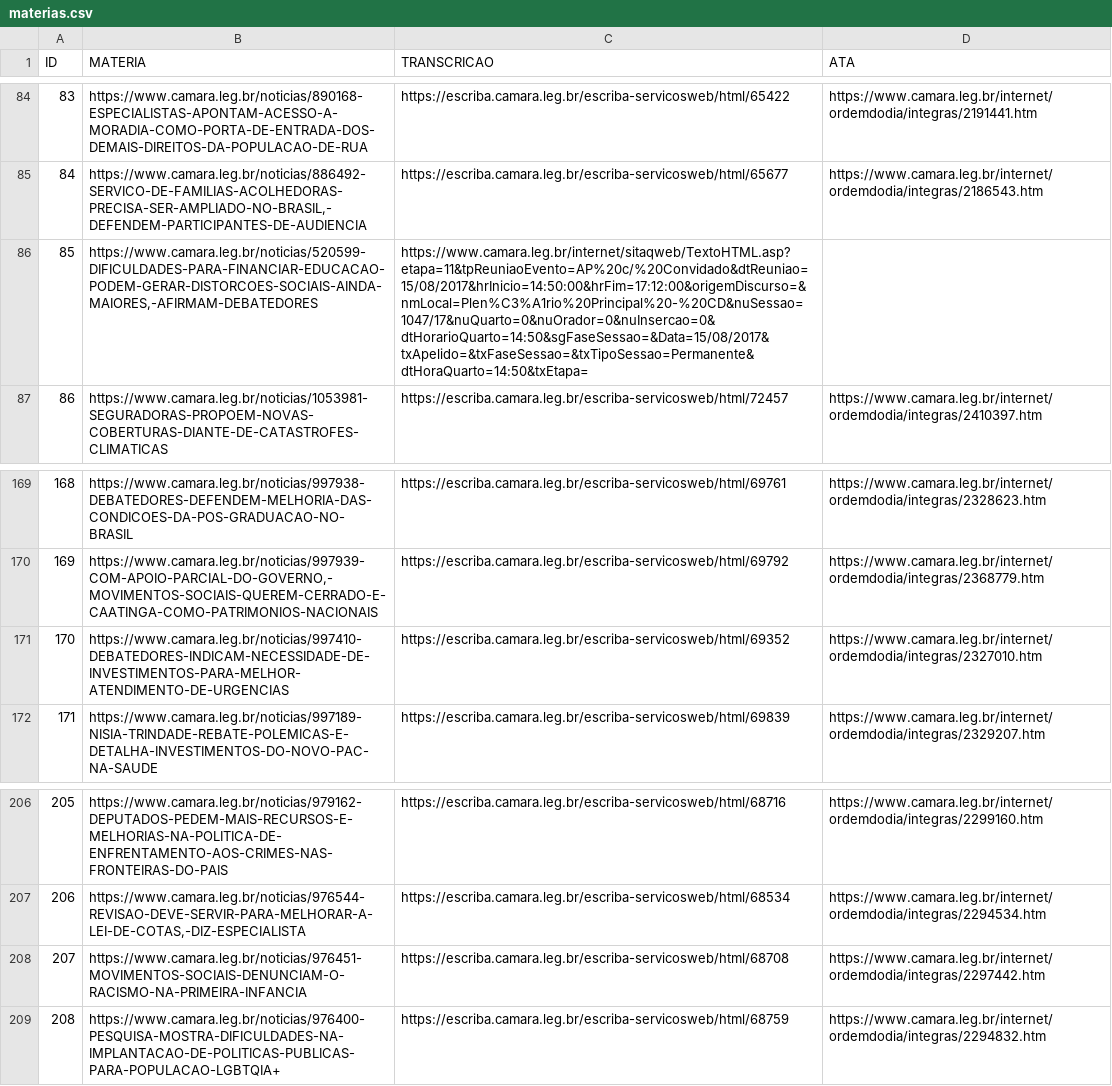
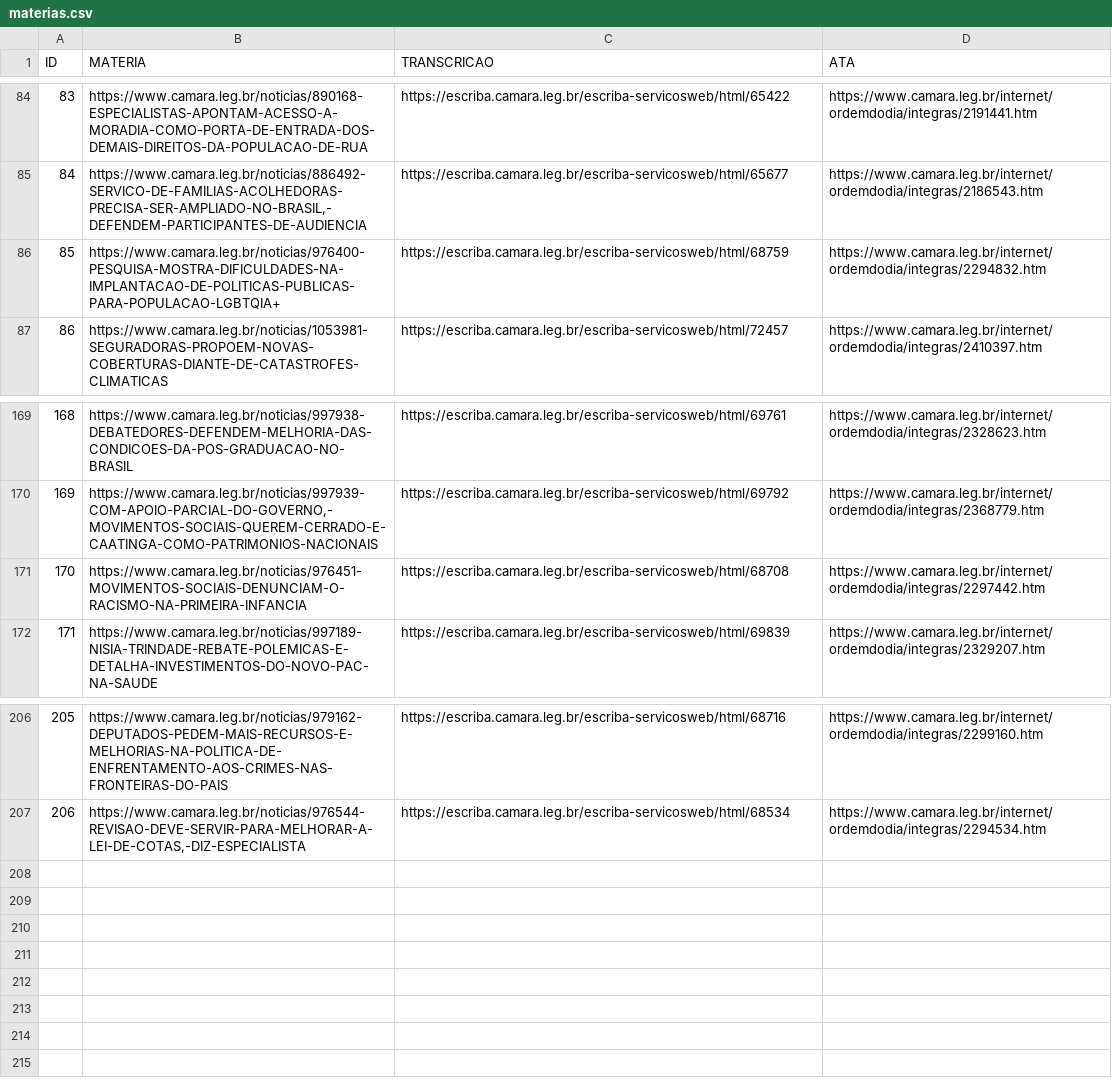
Before and after one commit to carisio/IA024_deep_learning_nlp, a CSV file: projeto final/1 - levantamento/materias.csv, drawn as a sheet; only a part is shown, gaps mark what is left out.

```diff
--- a/projeto final/1 - levantamento/materias.csv
+++ b/projeto final/1 - levantamento/materias.csv
@@ -85,3 +85,3 @@
 84;https://www.camara.leg.br/noticias/886492-SERVICO-DE-FAMILIAS-ACOLHEDORAS-PRECISA-SER-AMPLIADO-NO-BRASIL,-DEFENDEM-PARTICIPANTES-DE-AUDIENCIA;https://escriba.camara.leg.br/escriba-servicosweb/html/65677;https://www.camara.leg.br/internet/ordemdodia/integras/2186543.htm
-85;https://www.camara.leg.br/noticias/520599-DIFICULDADES-PARA-FINANCIAR-EDUCACAO-PODEM-GERAR-DISTORCOES-SOCIAIS-AINDA-MAIORES,-AFIRMAM-DEBATEDORES;https://www.camara.leg.br/internet/sitaqweb/TextoHTML.asp?etapa=11&tpReuniaoEvento=AP%20c/%20Convidado&dtReuniao=15/08/2017&hrInicio=14:50:00&hrFim=17:12:00&origemDiscurso=&nmLocal=Plen%C3%A1rio%20Principal%20-%20CD&nuSessao=1047/17&nuQuarto=0&nuOrador=0&nuInsercao=0&dtHorarioQuarto=14:50&sgFaseSessao=&Data=15/08/2017&txApelido=&txFaseSessao=&txTipoSessao=Permanente&dtHoraQuarto=14:50&txEtapa=;
+85;https://www.camara.leg.br/noticias/976400-PESQUISA-MOSTRA-DIFICULDADES-NA-IMPLANTACAO-DE-POLITICAS-PUBLICAS-PARA-POPULACAO-LGBTQIA+;https://escriba.camara.leg.br/escriba-servicosweb/html/68759;https://www.camara.leg.br/internet/ordemdodia/integras/2294832.htm
 86;https://www.camara.leg.br/noticias/1053981-SEGURADORAS-PROPOEM-NOVAS-COBERTURAS-DIANTE-DE-CATASTROFES-CLIMATICAS;https://escriba.camara.leg.br/escriba-servicosweb/html/72457;https://www.camara.leg.br/internet/ordemdodia/integras/2410397.htm
@@ -170,3 +170,3 @@
 169;https://www.camara.leg.br/noticias/997939-COM-APOIO-PARCIAL-DO-GOVERNO,-MOVIMENTOS-SOCIAIS-QUEREM-CERRADO-E-CAATINGA-COMO-PATRIMONIOS-NACIONAIS;https://escriba.camara.leg.br/escriba-servicosweb/html/69792;https://www.camara.leg.br/internet/ordemdodia/integras/2368779.htm
-170;https://www.camara.leg.br/noticias/997410-DEBATEDORES-INDICAM-NECESSIDADE-DE-INVESTIMENTOS-PARA-MELHOR-ATENDIMENTO-DE-URGENCIAS;https://escriba.camara.leg.br/escriba-servicosweb/html/69352;https://www.camara.leg.br/internet/ordemdodia/integras/2327010.htm
+170;https://www.camara.leg.br/noticias/976451-MOVIMENTOS-SOCIAIS-DENUNCIAM-O-RACISMO-NA-PRIMEIRA-INFANCIA;https://escriba.camara.leg.br/escriba-servicosweb/html/68708;https://www.camara.leg.br/internet/ordemdodia/integras/2297442.htm
 171;https://www.camara.leg.br/noticias/997189-NISIA-TRINDADE-REBATE-POLEMICAS-E-DETALHA-INVESTIMENTOS-DO-NOVO-PAC-NA-SAUDE;https://escriba.camara.leg.br/escriba-servicosweb/html/69839;https://www.camara.leg.br/internet/ordemdodia/integras/2329207.htm
@@ -207,3 +207 @@
 206;https://www.camara.leg.br/noticias/976544-REVISAO-DEVE-SERVIR-PARA-MELHORAR-A-LEI-DE-COTAS,-DIZ-ESPECIALISTA;https://escriba.camara.leg.br/escriba-servicosweb/html/68534;https://www.camara.leg.br/internet/ordemdodia/integras/2294534.htm
-207;https://www.camara.leg.br/noticias/976451-MOVIMENTOS-SOCIAIS-DENUNCIAM-O-RACISMO-NA-PRIMEIRA-INFANCIA;https://escriba.camara.leg.br/escriba-servicosweb/html/68708;https://www.camara.leg.br/internet/ordemdodia/integras/2297442.htm
-208;https://www.camara.leg.br/noticias/976400-PESQUISA-MOSTRA-DIFICULDADES-NA-IMPLANTACAO-DE-POLITICAS-PUBLICAS-PARA-POPULACAO-LGBTQIA+;https://escriba.camara.leg.br/escriba-servicosweb/html/68759;https://www.camara.leg.br/internet/ordemdodia/integras/2294832.htm
```
Also changed, not shown: 21 other files.
